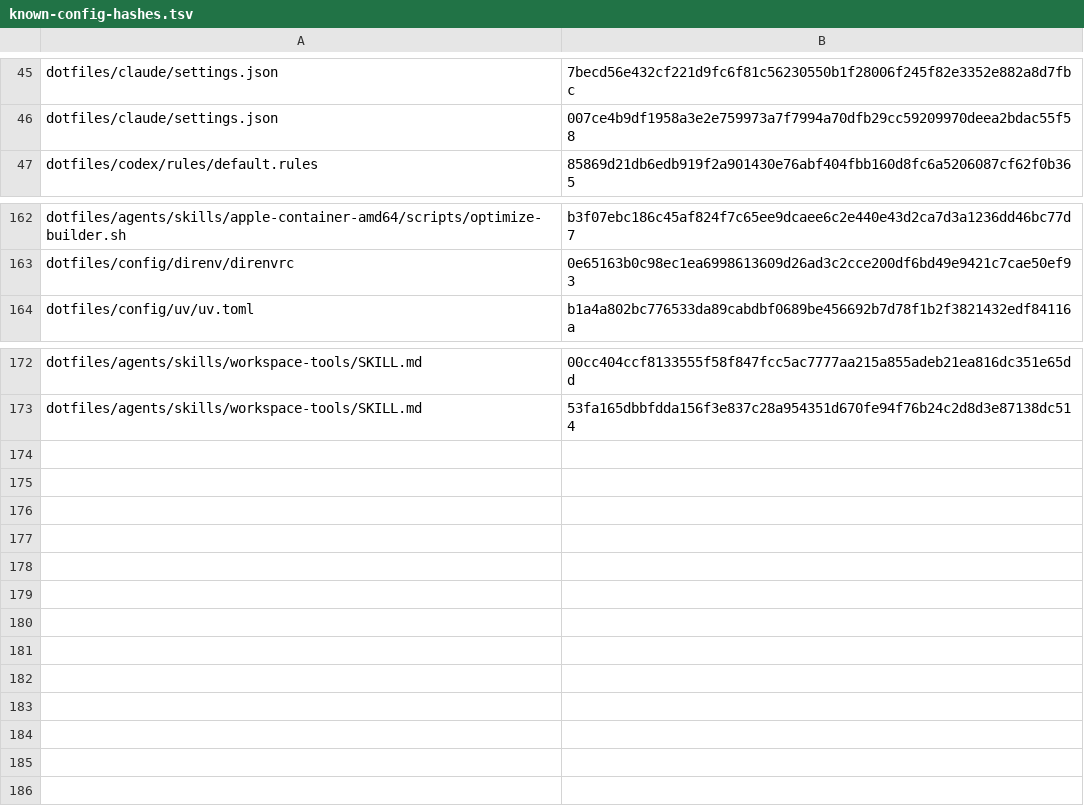
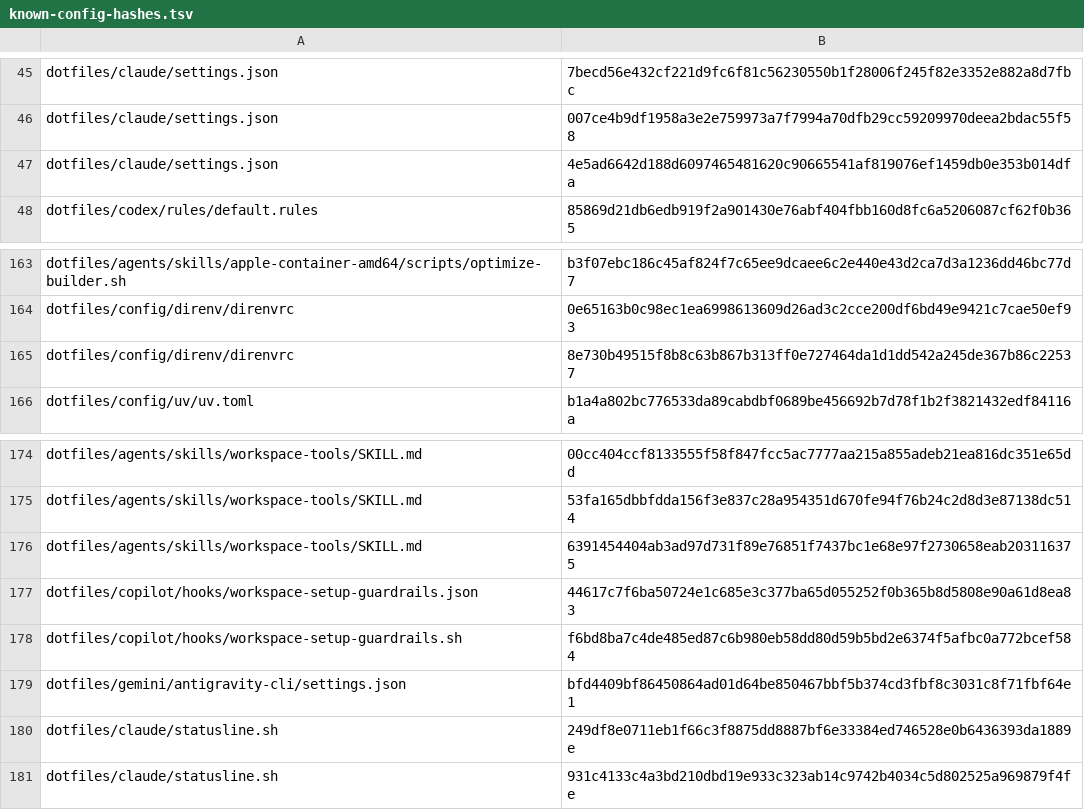
Before and after one commit to mssaleh/workspace-setup, a TSV file: lib/known-config-hashes.tsv, drawn as a sheet; only a part is shown, gaps mark what is left out.

```diff
--- a/lib/known-config-hashes.tsv
+++ b/lib/known-config-hashes.tsv
@@ -46,2 +46,3 @@ dotfiles/claude/settings.json	7becd56e432cf221d9fc6f81c56230550b1f28006f245f82e3
 dotfiles/claude/settings.json	007ce4b9df1958a3e2e759973a7f7994a70dfb29cc59209970deea2bdac55f58
+dotfiles/claude/settings.json	4e5ad6642d188d6097465481620c90665541af819076ef1459db0e353b014dfa
 dotfiles/codex/rules/default.rules	85869d21db6edb919f2a901430e76abf404fbb160d8fc6a5206087cf62f0b365
@@ -163,2 +164,3 @@ dotfiles/agents/skills/apple-container-amd64/scripts/optimize-builder.sh	b3f07eb
 dotfiles/config/direnv/direnvrc	0e65163b0c98ec1ea6998613609d26ad3c2cce200df6bd49e9421c7cae50ef93
+dotfiles/config/direnv/direnvrc	8e730b49515f8b8c63b867b313ff0e727464da1d1dd542a245de367b86c22537
 dotfiles/config/uv/uv.toml	b1a4a802bc776533da89cabdbf0689be456692b7d78f1b2f3821432edf84116a
@@ -173 +175,7 @@ dotfiles/agents/skills/workspace-tools/SKILL.md	00cc404ccf8133555f58f847fcc5ac77
 dotfiles/agents/skills/workspace-tools/SKILL.md	53fa165dbbfdda156f3e837c28a954351d670fe94f76b24c2d8d3e87138dc514
+dotfiles/agents/skills/workspace-tools/SKILL.md	6391454404ab3ad97d731f89e76851f7437bc1e68e97f2730658eab203116375
+dotfiles/copilot/hooks/workspace-setup-guardrails.json	44617c7f6ba50724e1c685e3c377ba65d055252f0b365b8d5808e90a61d8ea83
+dotfiles/copilot/hooks/workspace-setup-guardrails.sh	f6bd8ba7c4de485ed87c6b980eb58dd80d59b5bd2e6374f5afbc0a772bcef584
+dotfiles/gemini/antigravity-cli/settings.json	bfd4409bf86450864ad01d64be850467bbf5b374cd3fbf8c3031c8f71fbf64e1
+dotfiles/claude/statusline.sh	249df8e0711eb1f66c3f8875dd8887bf6e33384ed746528e0b6436393da1889e
+dotfiles/claude/statusline.sh	931c4133c4a3bd210dbd19e933c323ab14c9742b4034c5d802525a969879f4fe
```
Also changed, not shown: manifests/mcp.tsv, manifests/plugins.tsv, 54 other files.
